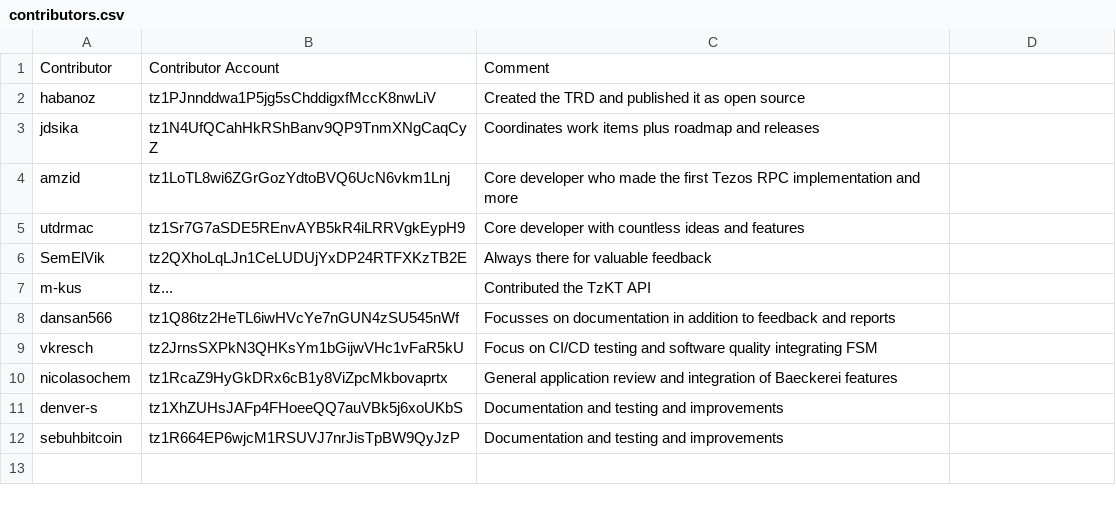
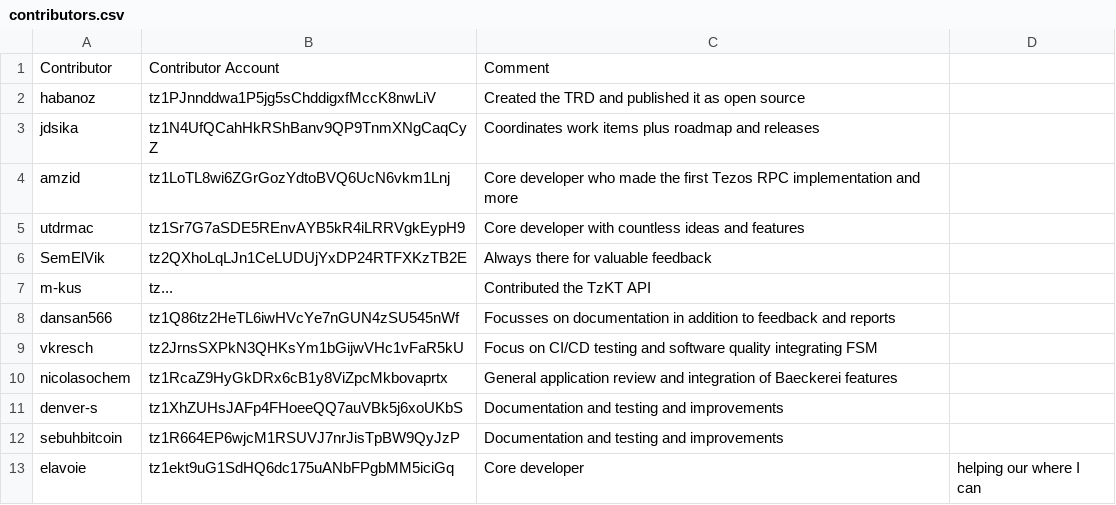
Before and after one commit to tezos-reward-distributor-organization/tezos-reward-distributor, a CSV file: contributors.csv, drawn as a sheet; the diff names each change by its address in the sheet, - before the commit and + after, or states it on an @@ line.

Commit message:
Update contributors.csv
Added myself to the list

```diff
--- a/contributors.csv
+++ b/contributors.csv
+row 13: elavoie | tz1ekt9uG1SdHQ6dc175uANbFPgbMM5iciGq | Core developer | helping our where I can
```
